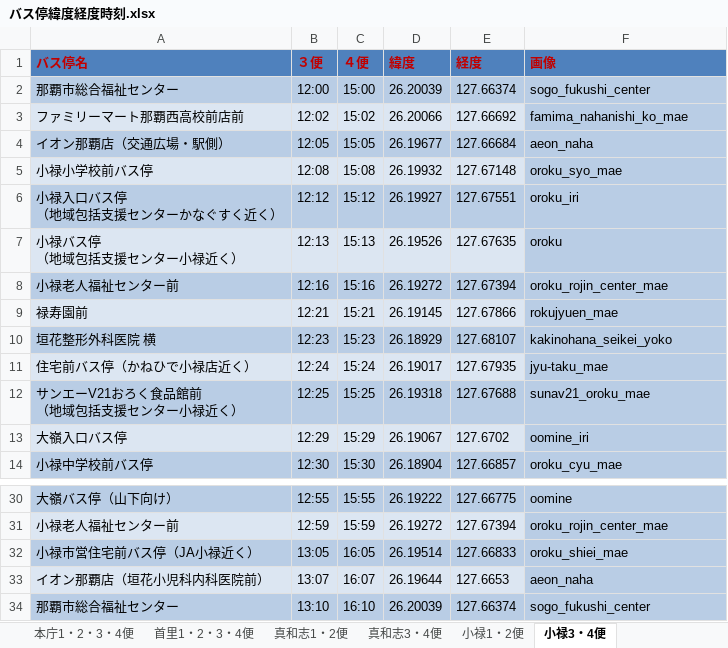
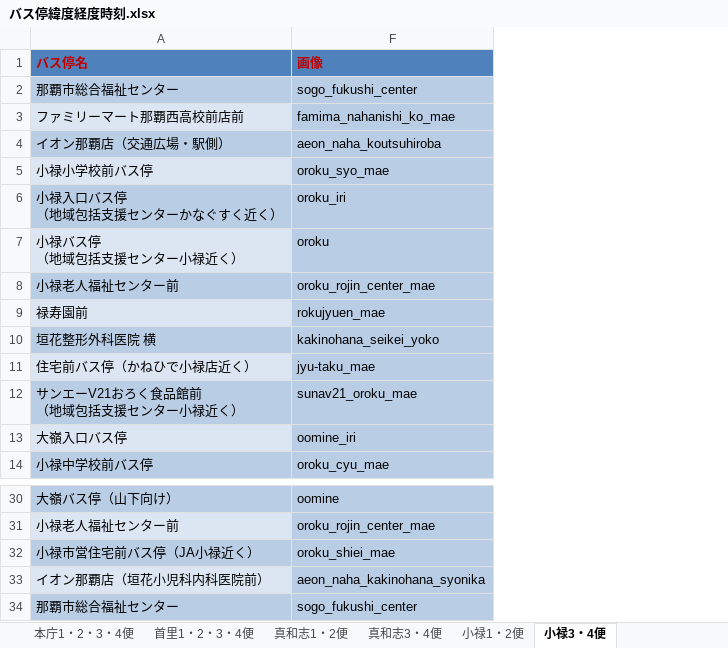
Before and after one commit to fragra-kaori/fukucyan-navi, an Excel workbook: demo_B/バス停緯度経度時刻.xlsx, sheet 小禄3・4便, drawn as a sheet; only a part is shown, gaps mark what is left out; values as stored, in another font and other column widths than the file's, no borders; the diff names each change by its address in the sheet, - before the commit and + after, or states it on an @@ line.

```diff
--- a/demo_B/バス停緯度経度時刻.xlsx (sheet 小禄3・4便)
+++ b/demo_B/バス停緯度経度時刻.xlsx (sheet 小禄3・4便)
@@ column B (３便) hidden, rows 2-14: 12:00 | 12:02 | 12:05 | 12:08 | 12:12 | 12:13 | 12:16 | 12:21 | 12:23 | 12:24 | 12:25 | 12:29 | 12:30; rows 30-34: 12:55 | 12:59 | 13:05 | 13:07 | 13:10 @@
@@ column C (４便) hidden, rows 2-14: 15:00 | 15:02 | 15:05 | 15:08 | 15:12 | 15:13 | 15:16 | 15:21 | 15:23 | 15:24 | 15:25 | 15:29 | 15:30; rows 30-34: 15:55 | 15:59 | 16:05 | 16:07 | 16:10 @@
@@ column D (緯度) hidden, rows 2-14: 26.20039 | 26.20066 | 26.19677 | 26.19932 | 26.19927 | 26.19526 | 26.19272 | 26.19145 | 26.18929 | 26.19017 | 26.19318 | 26.19067 | 26.18904; rows 30-34: 26.19222 | 26.19272 | 26.19514 | 26.19644 | 26.20039 @@
@@ column E (経度) hidden, rows 2-14: 127.66374 | 127.66692 | 127.66684 | 127.67148 | 127.67551 | 127.67635 | 127.67394 | 127.67866 | 127.68107 | 127.67935 | 127.67688 | 127.6702 | 127.66857; rows 30-34: 127.66775 | 127.67394 | 127.66833 | 127.6653 | 127.66374 @@
-F4 (画像): aeon_naha
+F4 (画像): aeon_naha_koutsuhiroba
-F33 (画像): aeon_naha
+F33 (画像): aeon_naha_kakinohana_syonika
```
Also changed, not shown: sheet 本庁1・2・3・4便, sheet 小禄1・2便.
